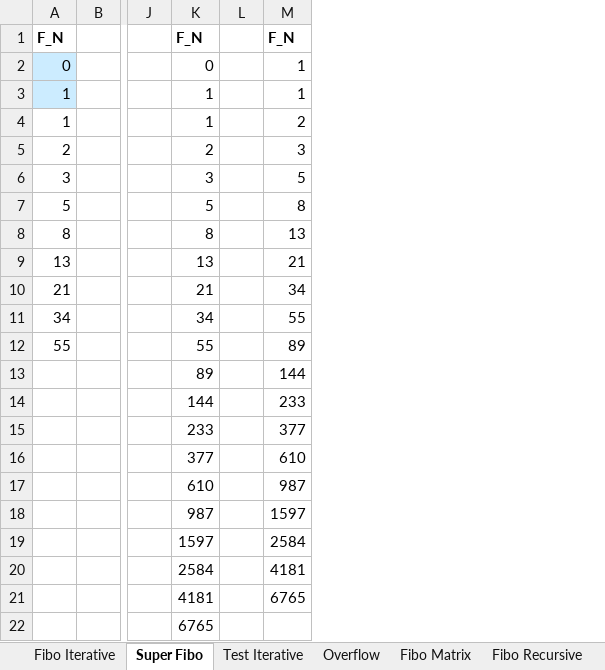
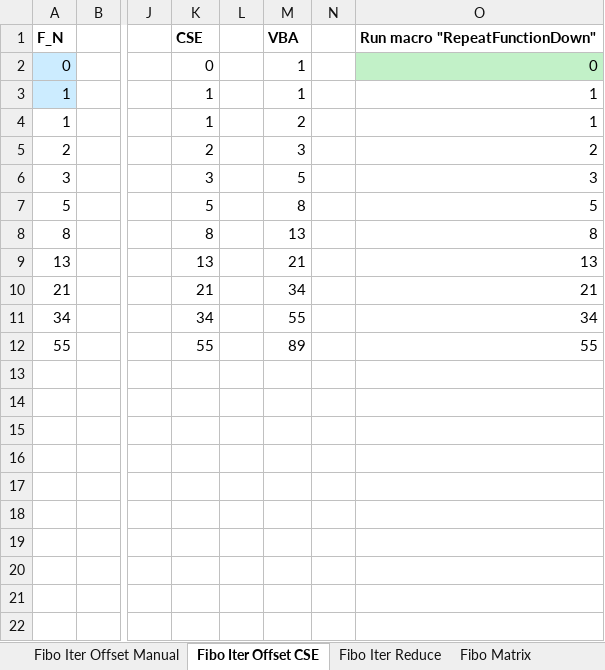
Before and after one commit to the1howie/Excel-Formulas, an Excel workbook: Fun_with_SEQUENCE_Generate_Fibonacci.xlsm, sheet Fibo Iter Offset CSE, drawn as a sheet; only a part is shown, gaps mark what is left out; values as stored, in another font and other column widths than the file's, no borders; charts and pictures not drawn; removed rows and columns are numbered as before the commit, all else as after; rows hold the shown columns only; the diff names each change by its address in the sheet, - before the commit and + after, or states it on an @@ line.

Commit message:
Add files via upload
Updated iterative formulas.

```diff
--- a/Fun_with_SEQUENCE_Generate_Fibonacci.xlsm (sheet Fibo Iter Offset CSE)
+++ b/Fun_with_SEQUENCE_Generate_Fibonacci.xlsm (sheet Fibo Iter Offset CSE)
-sheet tab: Fibo Iterative
+sheet tab: Fibo Iter Offset Manual
-sheet tab: Super Fibo
+sheet tab: Fibo Iter Offset CSE
-sheet tab: Test Iterative
+sheet tab: Fibo Iter Reduce
+column N, empty
+column O, rows 1-12: Run macro "RepeatFunctionDown" | 0 | 1 | 1 | 2 | 3 | 5 | 8 | 13 | 21 | 34 | 55
-K1: F_N
+K1: CSE
-M1: F_N
+M1: VBA
-row 13:  |  |  | 89 |  | 144
-row 14:  |  |  | 144 |  | 233
-row 15:  |  |  | 233 |  | 377
-row 16:  |  |  | 377 |  | 610
-row 17:  |  |  | 610 |  | 987
-row 18:  |  |  | 987 |  | 1597
-row 19:  |  |  | 1597 |  | 2584
-row 20:  |  |  | 2584 |  | 4181
-row 21:  |  |  | 4181 |  | 6765
-row 22:  |  |  | 6765
```
Also changed, not shown: sheet Fibo Matrix, sheet Fibo Iter Offset Manual, other sheet tabs, formulas that keep their value, charts or pictures.
